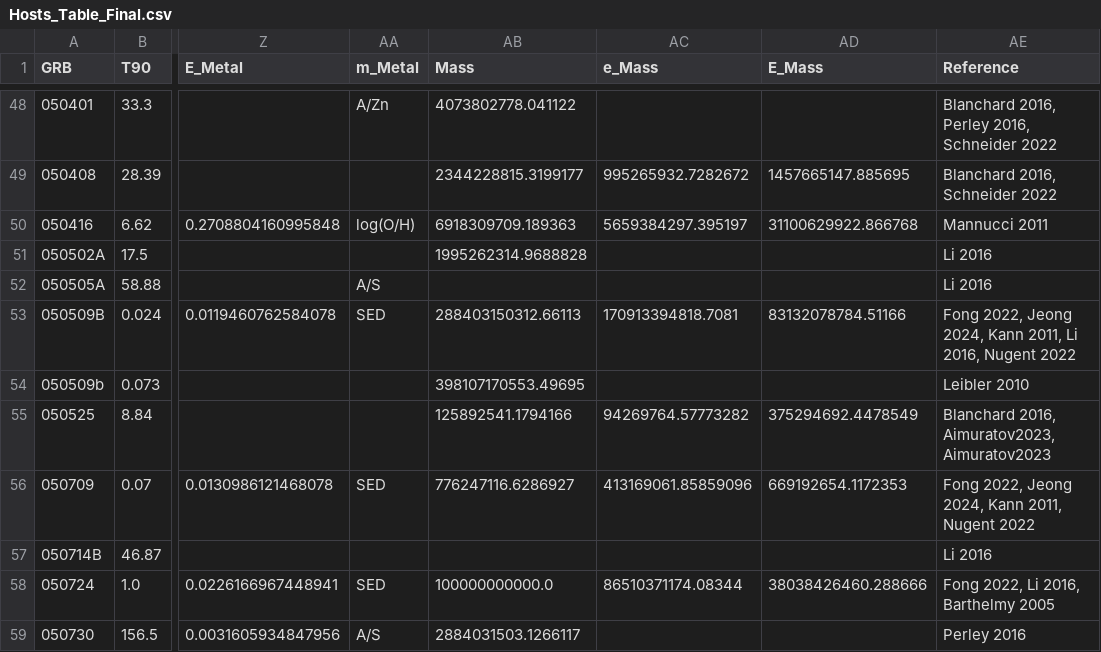
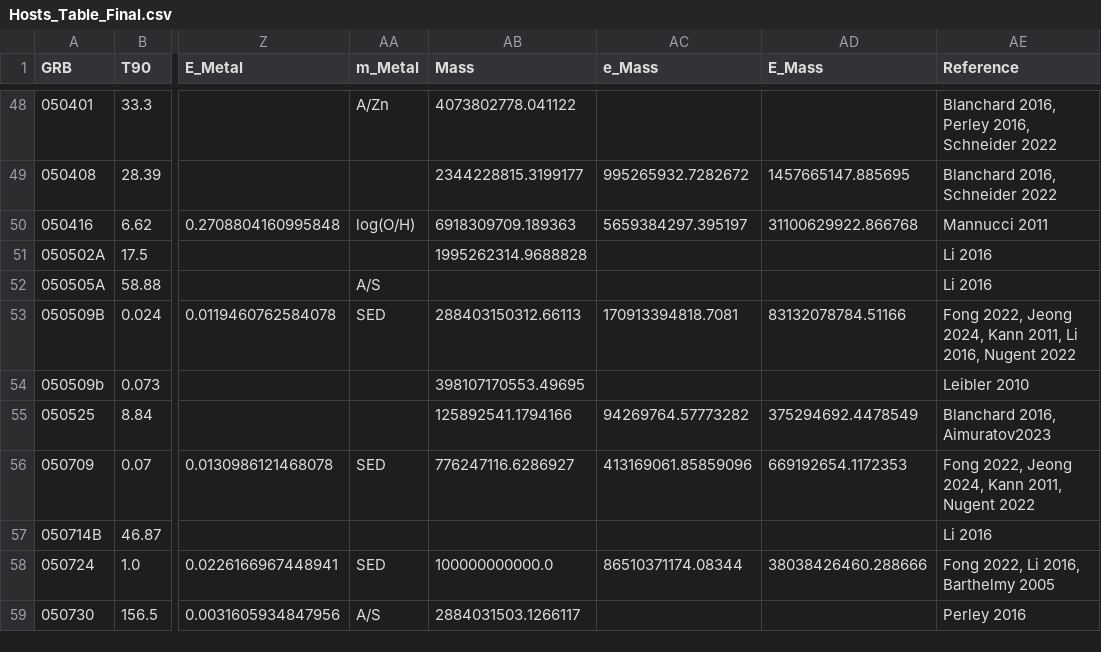
Before and after one commit to CassidyGM/Data_GRB_KN_SN_hosts, a CSV file: Hosts_Table_Final.csv, drawn as a sheet; only a part is shown, gaps mark what is left out; the diff names each change by its address in the sheet, - before the commit and + after, or states it on an @@ line.

Commit message:
Update Hosts_Table_Final.csv

```diff
--- a/Hosts_Table_Final.csv
+++ b/Hosts_Table_Final.csv
-AE55 (Reference): Blanchard 2016, Aimuratov2023, Aimuratov2023
+AE55 (Reference): Blanchard 2016, Aimuratov2023
```
